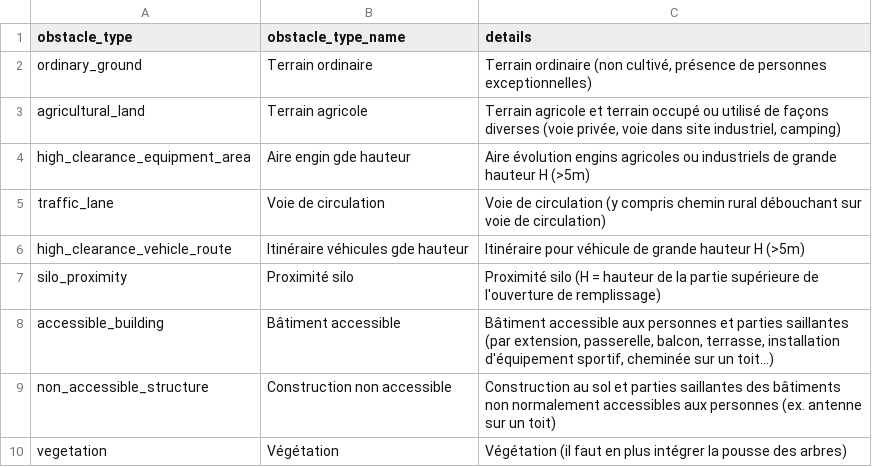
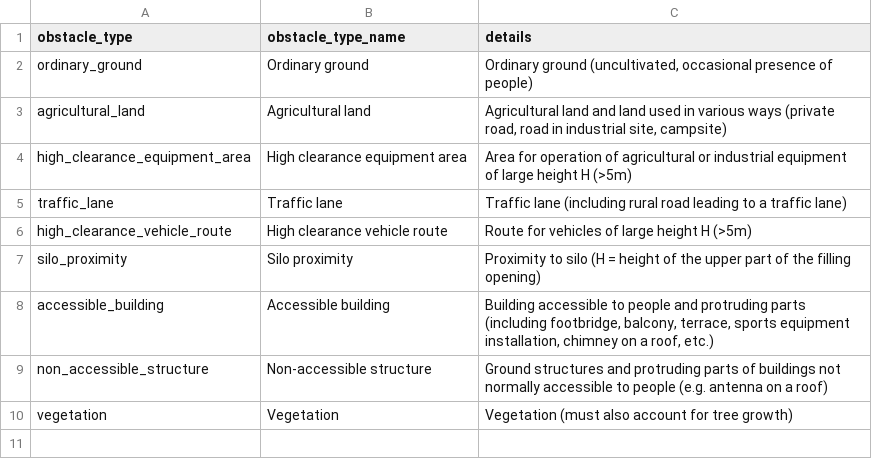
Before and after one commit to phlowers/phlowers-stellar-app, a CSV file: public/data/obstacle_type_rte.csv, drawn as a sheet.

```diff
--- a/public/data/obstacle_type_rte.csv
+++ b/public/data/obstacle_type_rte.csv
@@ -1,10 +1,10 @@
 obstacle_type;obstacle_type_name;details
-ordinary_ground;Terrain ordinaire;Terrain ordinaire (non cultivé, présence de personnes exceptionnelles)
-agricultural_land;Terrain agricole;Terrain agricole et terrain occupé ou utilisé de façons diverses (voie privée, voie dans site industriel, camping)
-high_clearance_equipment_area;Aire engin gde hauteur;Aire évolution engins agricoles ou industriels de grande hauteur H (>5m)
-traffic_lane;Voie de circulation;Voie de circulation (y compris chemin rural débouchant sur voie de circulation)
-high_clearance_vehicle_route;Itinéraire véhicules gde hauteur;Itinéraire pour véhicule de grande hauteur H (>5m)
-silo_proximity;Proximité silo;Proximité silo (H = hauteur de la partie supérieure de l'ouverture de remplissage)
-accessible_building;Bâtiment accessible;Bâtiment accessible aux personnes et parties saillantes (par extension, passerelle, balcon, terrasse, installation d'équipement sportif, cheminée sur un toit…)
-non_accessible_structure;Construction non accessible;Construction au sol et parties saillantes des bâtiments non normalement accessibles aux personnes (ex. antenne sur un toit)
-vegetation;Végétation;Végétation (il faut en plus intégrer la pousse des arbres)
+ordinary_ground;Ordinary ground;Ordinary ground (uncultivated, occasional presence of people)
+agricultural_land;Agricultural land;Agricultural land and land used in various ways (private road, road in industrial site, campsite)
+high_clearance_equipment_area;High clearance equipment area;Area for operation of agricultural or industrial equipment of large height H (>5m)
+traffic_lane;Traffic lane;Traffic lane (including rural road leading to a traffic lane)
+high_clearance_vehicle_route;High clearance vehicle route;Route for vehicles of large height H (>5m)
+silo_proximity;Silo proximity;Proximity to silo (H = height of the upper part of the filling opening)
+accessible_building;Accessible building;Building accessible to people and protruding parts (including footbridge, balcony, terrace, sports equipment installation, chimney on a roof, etc.)
+non_accessible_structure;Non-accessible structure;Ground structures and protruding parts of buildings not normally accessible to people (e.g. antenna on a roof)
+vegetation;Vegetation;Vegetation (must also account for tree growth)
```
Also changed, not shown: 19 other files.
